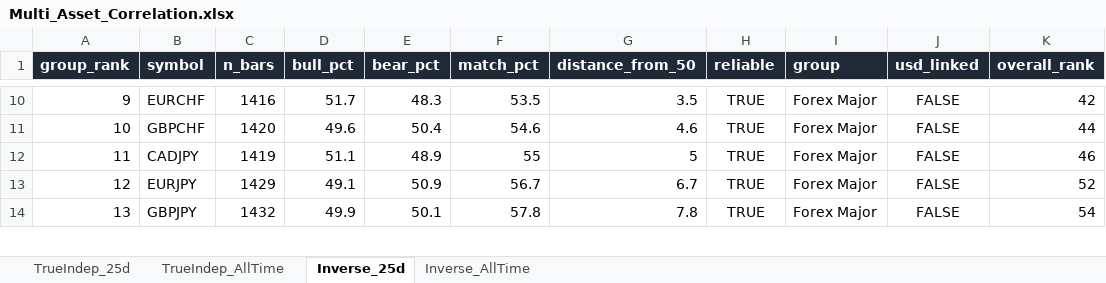
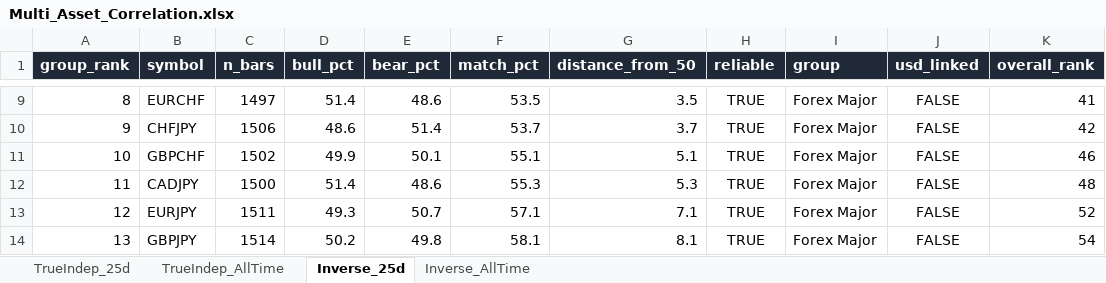
Before and after one commit to Jamesssurfer/Multi_Assets_Correlation, an Excel workbook: output/Multi_Asset_Correlation.xlsx, sheet Inverse_25d, drawn as a sheet; only a part is shown, gaps mark what is left out; values as stored, in another font and other column widths than the file's, no borders; addresses are those after the commit; the diff covers the shown part only; the diff names each change by its address in the sheet, - before the commit and + after, or states it on an @@ line.

```diff
--- a/output/Multi_Asset_Correlation.xlsx (sheet Inverse_25d)
+++ b/output/Multi_Asset_Correlation.xlsx (sheet Inverse_25d)
-A9 (group_rank): 9
+A9 (group_rank): 8
-C9 (n_bars): 1416
+C9 (n_bars): 1497
-D9 (bull_pct): 51.7
+D9 (bull_pct): 51.4
-E9 (bear_pct): 48.3
+E9 (bear_pct): 48.6
-K9 (overall_rank): 42
+K9 (overall_rank): 41
+row 10: 9 | CHFJPY | 1506 | 48.6 | 51.4 | 53.7 | 3.7 | TRUE | Forex Major | FALSE | 42
-C11 (n_bars): 1420
+C11 (n_bars): 1502
-D11 (bull_pct): 49.6
+D11 (bull_pct): 49.9
-E11 (bear_pct): 50.4
+E11 (bear_pct): 50.1
-F11 (match_pct): 54.6
+F11 (match_pct): 55.1
-G11 (distance_from_50): 4.6
+G11 (distance_from_50): 5.1
-K11 (overall_rank): 44
+K11 (overall_rank): 46
-C12 (n_bars): 1419
+C12 (n_bars): 1500
-D12 (bull_pct): 51.1
+D12 (bull_pct): 51.4
-E12 (bear_pct): 48.9
+E12 (bear_pct): 48.6
-F12 (match_pct): 55
+F12 (match_pct): 55.3
-G12 (distance_from_50): 5
+G12 (distance_from_50): 5.3
-K12 (overall_rank): 46
+K12 (overall_rank): 48
-C13 (n_bars): 1429
+C13 (n_bars): 1511
-D13 (bull_pct): 49.1
+D13 (bull_pct): 49.3
-E13 (bear_pct): 50.9
+E13 (bear_pct): 50.7
-F13 (match_pct): 56.7
+F13 (match_pct): 57.1
-G13 (distance_from_50): 6.7
+G13 (distance_from_50): 7.1
-C14 (n_bars): 1432
+C14 (n_bars): 1514
-D14 (bull_pct): 49.9
+D14 (bull_pct): 50.2
-E14 (bear_pct): 50.1
+E14 (bear_pct): 49.8
-F14 (match_pct): 57.8
+F14 (match_pct): 58.1
-G14 (distance_from_50): 7.8
+G14 (distance_from_50): 8.1
```
Also changed, not shown: 11 added rows, 12 removed rows and 443 edited cells elsewhere in this sheet, sheet TrueIndep_25d, sheet TrueIndep_AllTime, sheet Inverse_AllTime.
